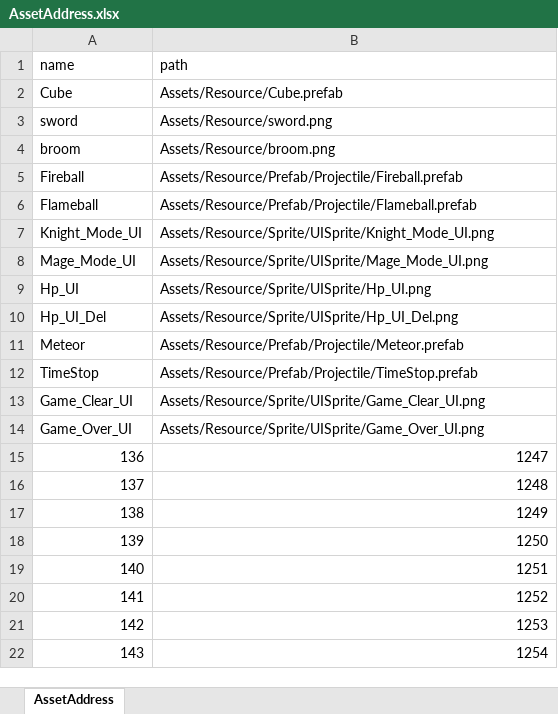
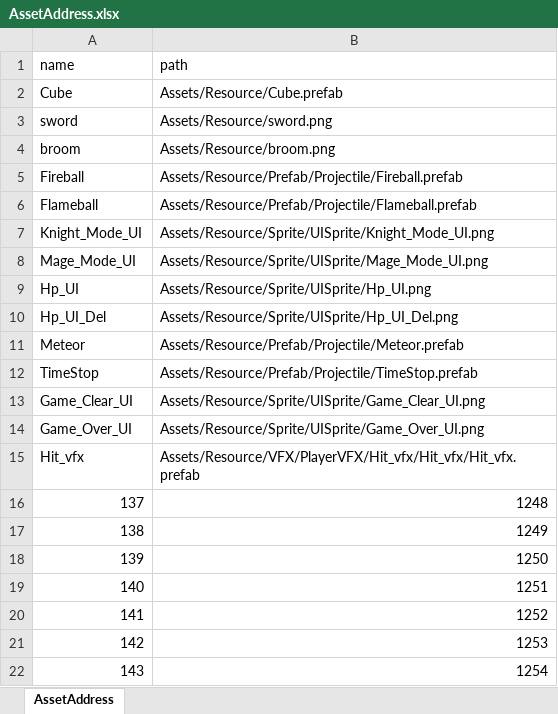
Before and after one commit to Ludning/ProjectOz, an Excel workbook: Assets/Resource/Xlsx/AssetAddress.xlsx, sheet AssetAddress, drawn as a sheet; values as stored, in another font and other column widths than the file's, no borders; removed rows and columns are numbered as before the commit, all else as after; the diff names each change by its address in the sheet, - before the commit and + after, or states it on an @@ line.

```diff
--- a/Assets/Resource/Xlsx/AssetAddress.xlsx (sheet AssetAddress)
+++ b/Assets/Resource/Xlsx/AssetAddress.xlsx (sheet AssetAddress)
-row 15: 136 | 1247
+row 15: Hit_vfx | Assets/Resource/VFX/PlayerVFX/Hit_vfx/Hit_vfx/Hit_vfx.prefab
```
Also changed, not shown: 19 other files.
